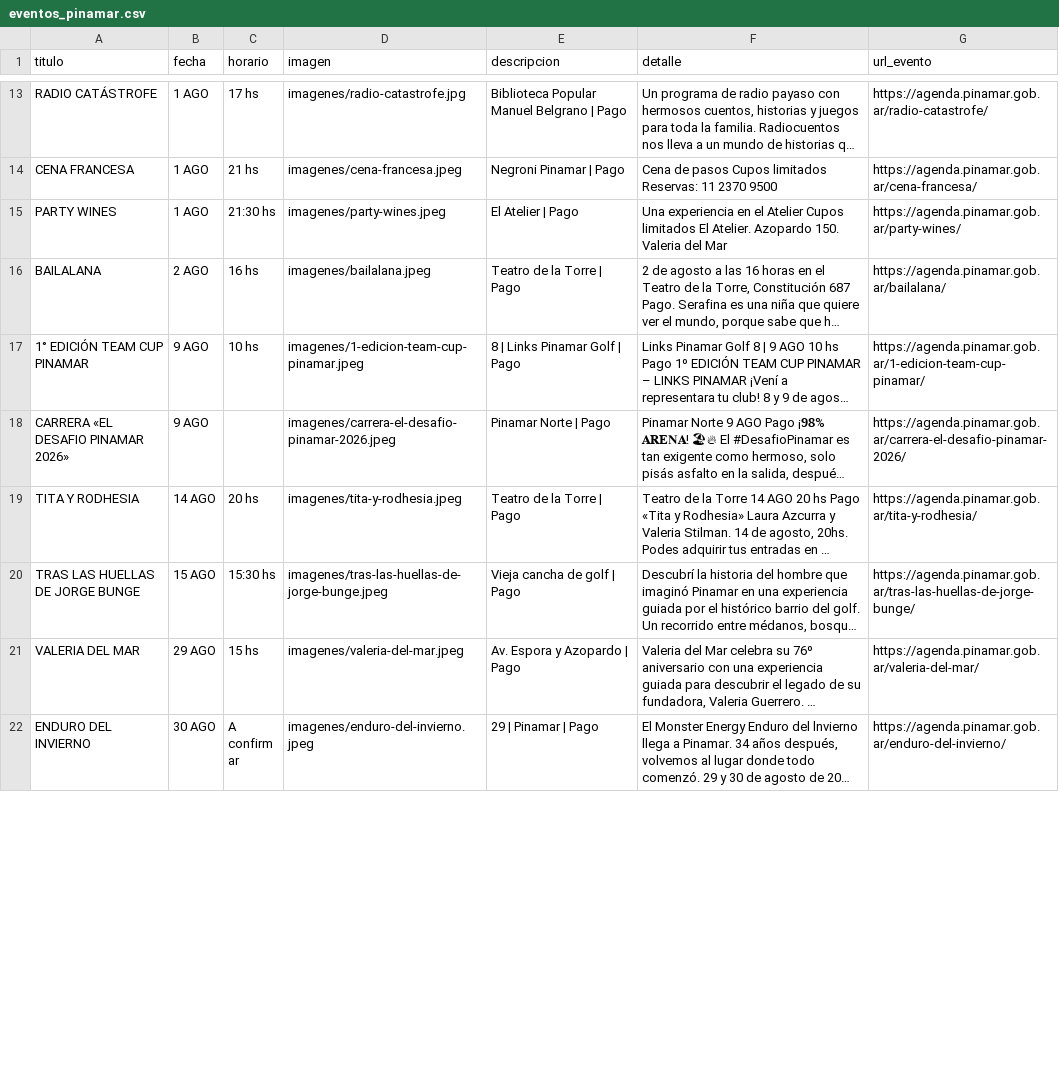
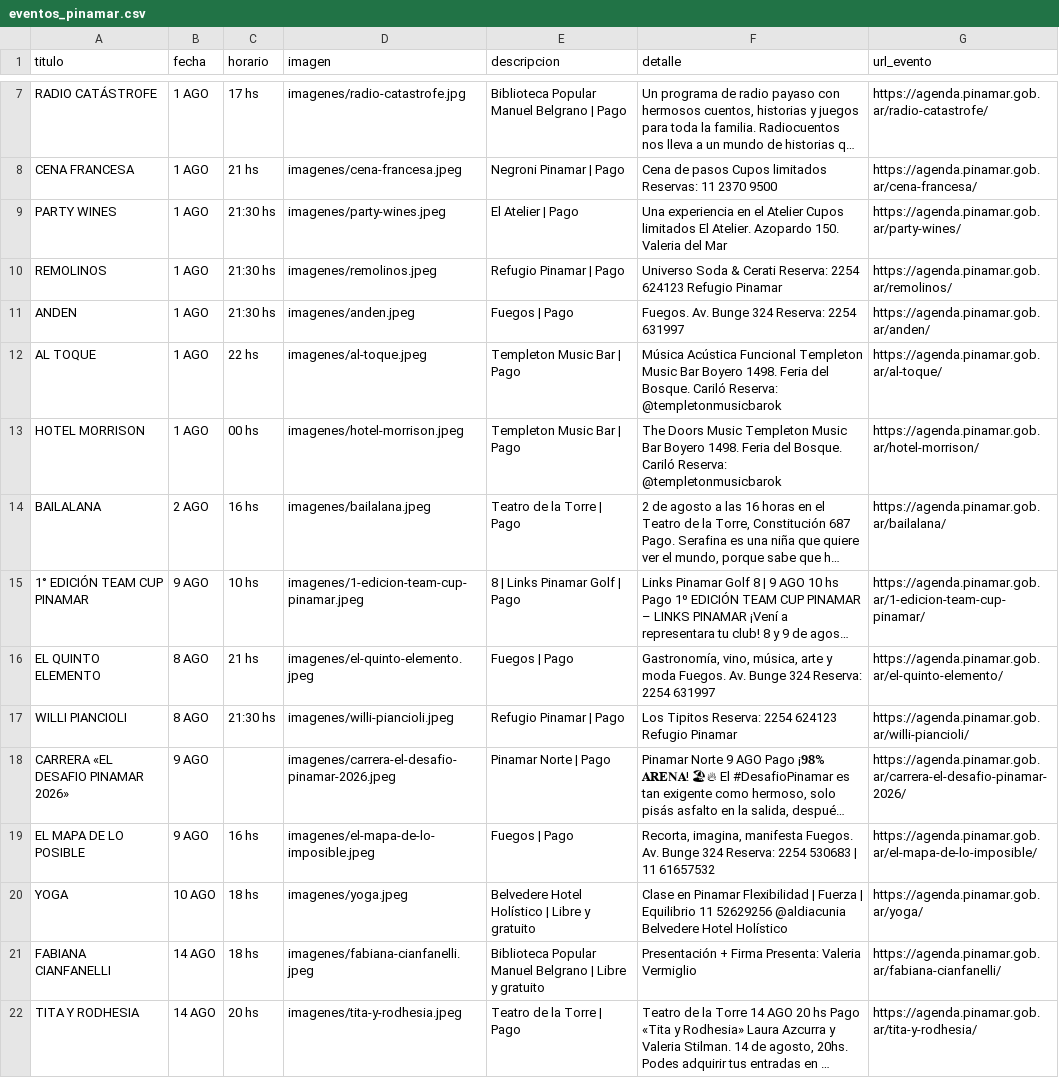
Before and after one commit to Herink/agenda-pinamar, a CSV file: eventos_pinamar.csv, drawn as a sheet; only a part is shown, gaps mark what is left out; the shorter side is filled out with more unchanged rows; long unchanged cells end in …; the diff covers the shown part only; the diff names each change by its address in the sheet, - before the commit and + after, or states it on an @@ line.

```diff
--- a/eventos_pinamar.csv
+++ b/eventos_pinamar.csv
+row 10: REMOLINOS | 1 AGO | 21:30 hs | imagenes/remolinos.jpeg | Refugio Pinamar | Pago | Universo Soda & Cerati Reserva: 2254 624123 Refugio Pinamar | https://agenda.pinamar.gob.ar/remolinos/
+row 11: ANDEN | 1 AGO | 21:30 hs | imagenes/anden.jpeg | Fuegos | Pago | Fuegos. Av. Bunge 324 Reserva: 2254 631997 | https://agenda.pinamar.gob.ar/anden/
+row 12: AL TOQUE | 1 AGO | 22 hs | imagenes/al-toque.jpeg | Templeton Music Bar | Pago | Música Acústica Funcional Templeton Music Bar Boyero 1498. Feria del Bosque. Cariló Reserva: @templetonmusicbarok | https://agenda.pinamar.gob.ar/al-toque/
+row 13: HOTEL MORRISON | 1 AGO | 00 hs | imagenes/hotel-morrison.jpeg | Templeton Music Bar | Pago | The Doors Music Templeton Music Bar Boyero 1498. Feria del Bosque. Cariló Reserva: @templetonmusicbarok | https://agenda.pinamar.gob.ar/hotel-morrison/
+row 16: EL QUINTO ELEMENTO | 8 AGO | 21 hs | imagenes/el-quinto-elemento.jpeg | Fuegos | Pago | Gastronomía, vino, música, arte y moda Fuegos. Av. Bunge 324 Reserva: 2254 631997 | https://agenda.pinamar.gob.ar/el-quinto-elemento/
+row 17: WILLI PIANCIOLI | 8 AGO | 21:30 hs | imagenes/willi-piancioli.jpeg | Refugio Pinamar | Pago | Los Tipitos Reserva: 2254 624123 Refugio Pinamar | https://agenda.pinamar.gob.ar/willi-piancioli/
+row 19: EL MAPA DE LO POSIBLE | 9 AGO | 16 hs | imagenes/el-mapa-de-lo-imposible.jpeg | Fuegos | Pago | Recorta, imagina, manifesta Fuegos. Av. Bunge 324 Reserva: 2254 530683 | 11 61657532 | https://agenda.pinamar.gob.ar/el-mapa-de-lo-imposible/
+row 20: YOGA | 10 AGO | 18 hs | imagenes/yoga.jpeg | Belvedere Hotel Holístico | Libre y gratuito | Clase en Pinamar Flexibilidad | Fuerza | Equilibrio 11 52629256 @aldiacunia Belvedere Hotel Holístico | https://agenda.pinamar.gob.ar/yoga/
+row 21: FABIANA CIANFANELLI | 14 AGO | 18 hs | imagenes/fabiana-cianfanelli.jpeg | Biblioteca Popular Manuel Belgrano | Libre y gratuito | Presentación + Firma Presenta: Valeria Vermiglio | https://agenda.pinamar.gob.ar/fabiana-cianfanelli/
```
Also changed, not shown: 1 added row, 6 removed rows and 3 edited cells elsewhere in this file, 17 other files.
